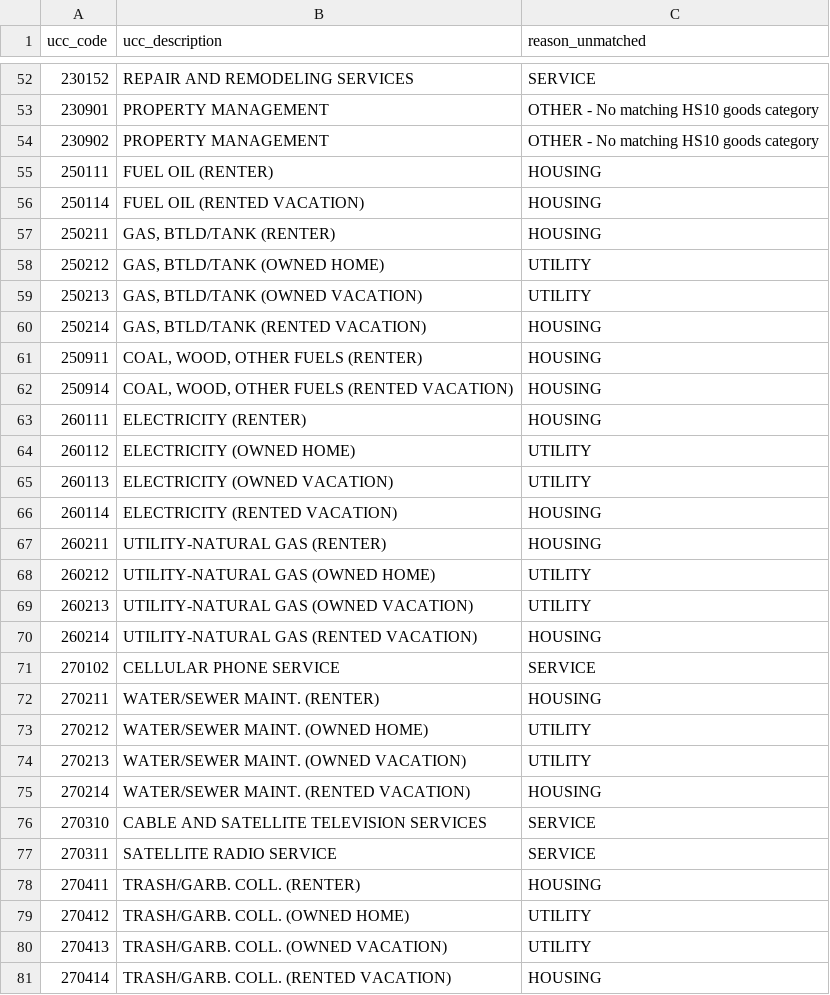
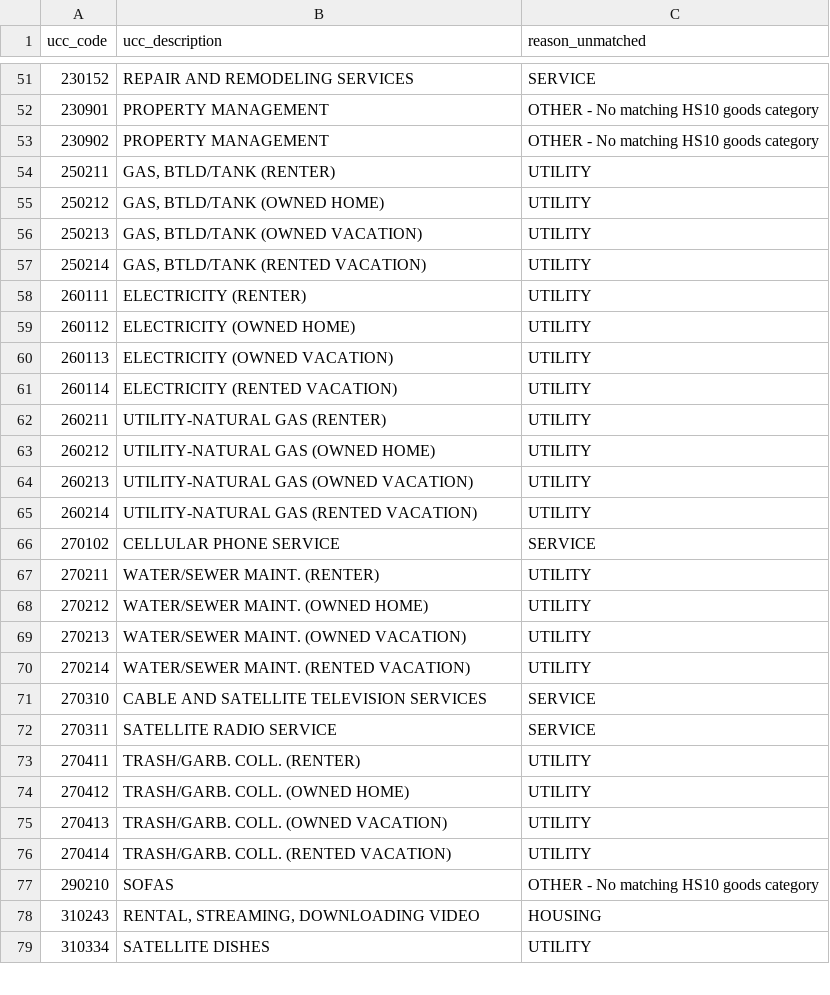
Before and after one commit to ulesnurav/Tariff_consumption_link, a CSV file: unmatched_ucc_codes.csv, drawn as a sheet; only a part is shown, gaps mark what is left out; the shorter side is filled out with more unchanged rows; the diff covers the shown part only.

```diff
--- a/unmatched_ucc_codes.csv
+++ b/unmatched_ucc_codes.csv
@@ -54,28 +53,24 @@ ucc_code,ucc_description,reason_unmatched
 230902,PROPERTY MANAGEMENT,OTHER - No matching HS10 goods category
-250111,FUEL OIL (RENTER),HOUSING
-250114,FUEL OIL (RENTED VACATION),HOUSING
-250211,"GAS, BTLD/TANK (RENTER)",HOUSING
+250211,"GAS, BTLD/TANK (RENTER)",UTILITY
 250212,"GAS, BTLD/TANK (OWNED HOME)",UTILITY
 250213,"GAS, BTLD/TANK (OWNED VACATION)",UTILITY
-250214,"GAS, BTLD/TANK (RENTED VACATION)",HOUSING
-250911,"COAL, WOOD, OTHER FUELS (RENTER)",HOUSING
-250914,"COAL, WOOD, OTHER FUELS (RENTED VACATION)",HOUSING
-260111,ELECTRICITY (RENTER),HOUSING
+250214,"GAS, BTLD/TANK (RENTED VACATION)",UTILITY
+260111,ELECTRICITY (RENTER),UTILITY
 260112,ELECTRICITY (OWNED HOME),UTILITY
 260113,ELECTRICITY (OWNED VACATION),UTILITY
-260114,ELECTRICITY (RENTED VACATION),HOUSING
-260211,UTILITY-NATURAL GAS (RENTER),HOUSING
+260114,ELECTRICITY (RENTED VACATION),UTILITY
+260211,UTILITY-NATURAL GAS (RENTER),UTILITY
 260212,UTILITY-NATURAL GAS (OWNED HOME),UTILITY
 260213,UTILITY-NATURAL GAS (OWNED VACATION),UTILITY
-260214,UTILITY-NATURAL GAS (RENTED VACATION),HOUSING
+260214,UTILITY-NATURAL GAS (RENTED VACATION),UTILITY
 270102,CELLULAR PHONE SERVICE,SERVICE
-270211,WATER/SEWER MAINT. (RENTER),HOUSING
+270211,WATER/SEWER MAINT. (RENTER),UTILITY
 270212,WATER/SEWER MAINT. (OWNED HOME),UTILITY
 270213,WATER/SEWER MAINT. (OWNED VACATION),UTILITY
-270214,WATER/SEWER MAINT. (RENTED VACATION),HOUSING
+270214,WATER/SEWER MAINT. (RENTED VACATION),UTILITY
 270310,CABLE AND SATELLITE TELEVISION SERVICES,SERVICE
 270311,SATELLITE RADIO SERVICE,SERVICE
-270411,TRASH/GARB. COLL. (RENTER),HOUSING
+270411,TRASH/GARB. COLL. (RENTER),UTILITY
 270412,TRASH/GARB. COLL. (OWNED HOME),UTILITY
 270413,TRASH/GARB. COLL. (OWNED VACATION),UTILITY
-270414,TRASH/GARB. COLL. (RENTED VACATION),HOUSING
+270414,TRASH/GARB. COLL. (RENTED VACATION),UTILITY
```
Also changed, not shown: 14 removed rows elsewhere in this file, unmatched_hs10_codes.csv, 3 other files.
